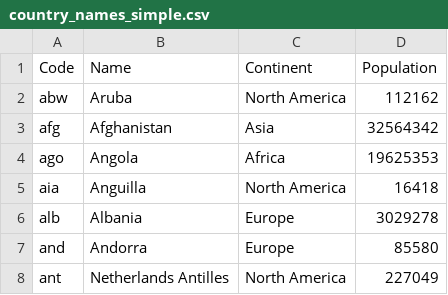
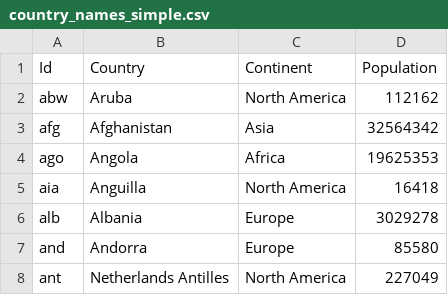
Before and after one commit to KarAnalytics/InternationalTrade2017, a CSV file: country_names_simple.csv, drawn as a sheet; only a part is shown.

Commit message:
Undid changes to column names

```diff
--- a/country_names_simple.csv
+++ b/country_names_simple.csv
@@ -1,2 +1,2 @@
-Code,Name,Continent,Population
+Id ,Country,Continent,Population
 abw,Aruba,North America,112162
```
